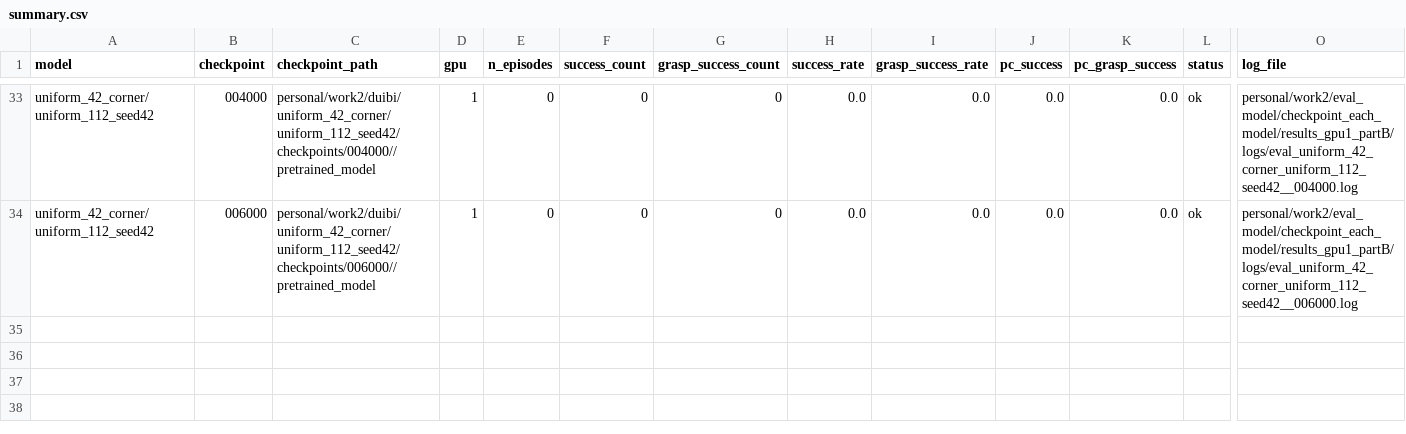
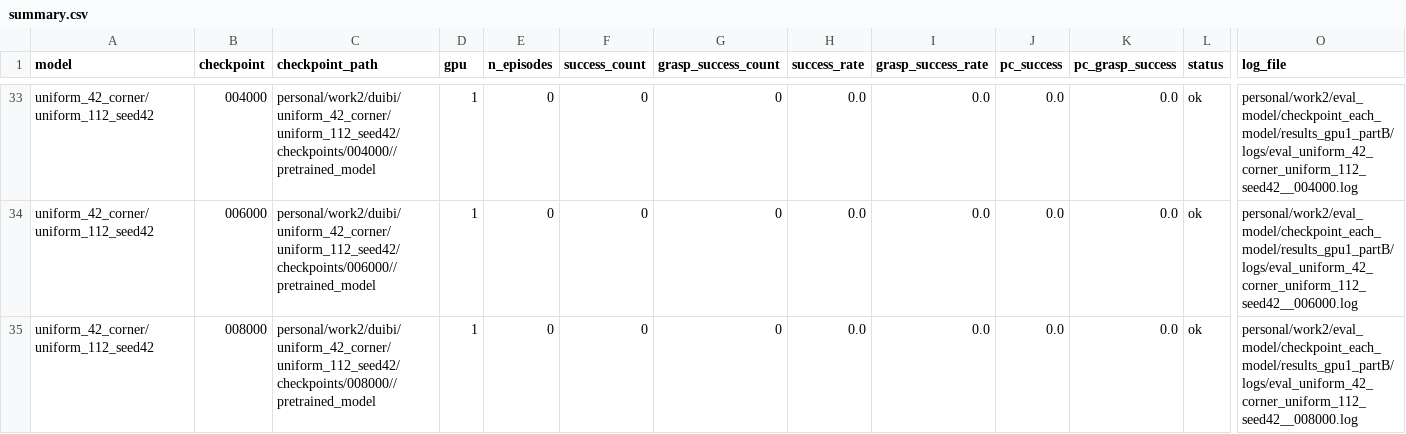
Before and after one commit to milong26/lerobot_june, a CSV file: personal/work2/eval_model/checkpoint_each_model/results_gpu1_partB/summary.csv, drawn as a sheet; only a part is shown, gaps mark what is left out; rows hold the shown columns only; the diff names each change by its address in the sheet, - before the commit and + after, or states it on an @@ line.

```diff
--- a/personal/work2/eval_model/checkpoint_each_model/results_gpu1_partB/summary.csv
+++ b/personal/work2/eval_model/checkpoint_each_model/results_gpu1_partB/summary.csv
+row 35: uniform_42_corner/uniform_112_seed42 | 008000 | personal/work2/duibi/uniform_42_corner/uniform_112_seed42/checkpoints/008000//pretrained_model | 1 | 0 | 0 | 0 | 0.0 | 0.0 | 0.0 | 0.0 | ok | personal/work2/eval_model/checkpoint_each_model/results_gpu1_partB/logs/eval_uniform_42_corner_uniform_112_seed42__008000.log
```
Also changed, not shown: 12 other files.
